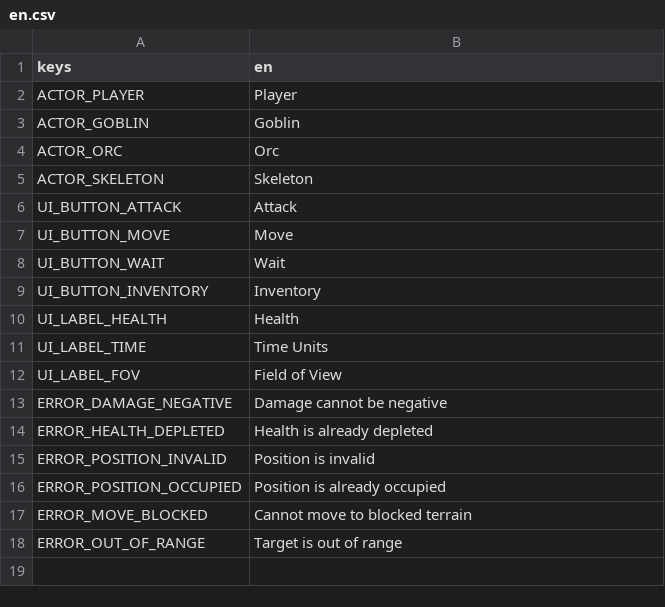
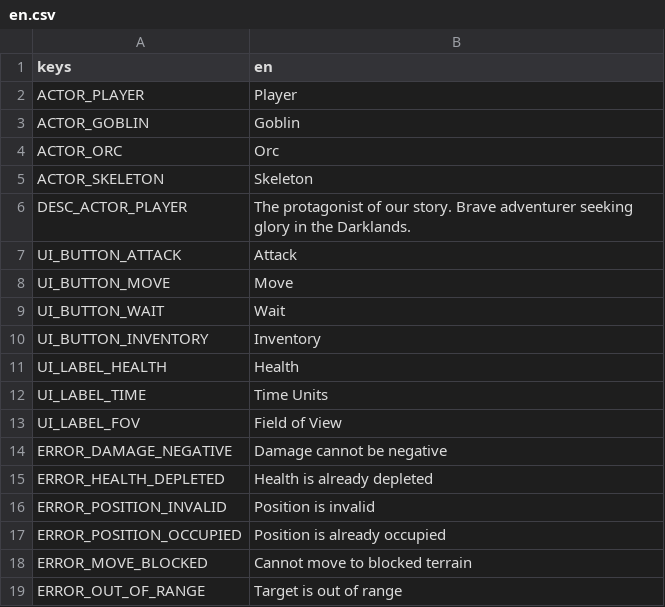
Before and after one commit to Coelancanth/Darklands, a CSV file: translations/en.csv, drawn as a sheet.

```diff
--- a/translations/en.csv
+++ b/translations/en.csv
@@ -5,2 +5,3 @@ ACTOR_ORC,Orc
 ACTOR_SKELETON,Skeleton
+DESC_ACTOR_PLAYER,The protagonist of our story. Brave adventurer seeking glory in the Darklands.
 UI_BUTTON_ATTACK,Attack
```
Also changed, not shown: 1 other file.
